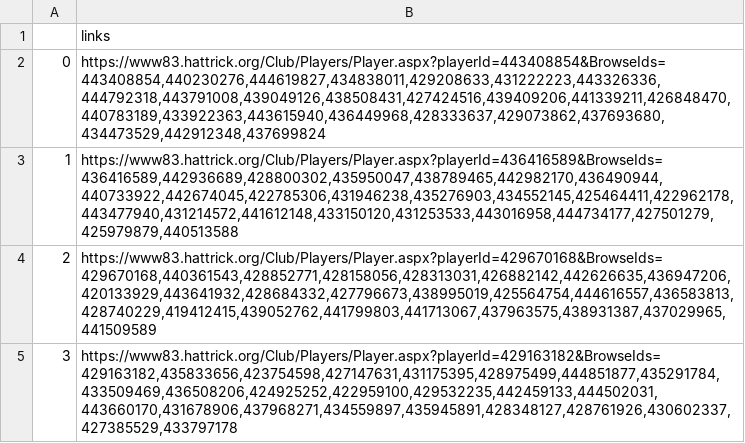
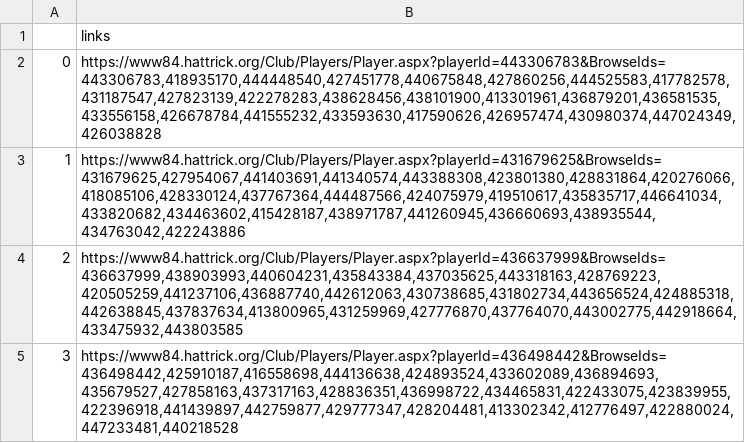
Before and after one commit to tackel/Proyecto-hattrick-selenium, a CSV file: links_transitorios/link.csv, drawn as a sheet.

```diff
--- a/links_transitorios/link.csv
+++ b/links_transitorios/link.csv
@@ -1,5 +1,5 @@
 ,links
-0,"https://www83.hattrick.org/Club/Players/Player.aspx?playerId=443408854&BrowseIds=443408854,440230276,444619827,434838011,429208633,431222223,443326336,444792318,443791008,439049126,438508431,427424516,439409206,441339211,426848470,440783189,433922363,443615940,436449968,428333637,429073862,437693680,434473529,442912348,437699824"
-1,"https://www83.hattrick.org/Club/Players/Player.aspx?playerId=436416589&BrowseIds=436416589,442936689,428800302,435950047,438789465,442982170,436490944,440733922,442674045,422785306,431946238,435276903,434552145,425464411,422962178,443477940,431214572,441612148,433150120,431253533,443016958,444734177,427501279,425979879,440513588"
-2,"https://www83.hattrick.org/Club/Players/Player.aspx?playerId=429670168&BrowseIds=429670168,440361543,428852771,428158056,428313031,426882142,442626635,436947206,420133929,443641932,428684332,427796673,438995019,425564754,444616557,436583813,428740229,419412415,439052762,441799803,441713067,437963575,438931387,437029965,441509589"
-3,"https://www83.hattrick.org/Club/Players/Player.aspx?playerId=429163182&BrowseIds=429163182,435833656,423754598,427147631,431175395,428975499,444851877,435291784,433509469,436508206,424925252,422959100,429532235,442459133,444502031,443660170,431678906,437968271,434559897,435945891,428348127,428761926,430602337,427385529,433797178"
+0,"https://www84.hattrick.org/Club/Players/Player.aspx?playerId=443306783&BrowseIds=443306783,418935170,444448540,427451778,440675848,427860256,444525583,417782578,431187547,427823139,422278283,438628456,438101900,413301961,436879201,436581535,433556158,426678784,441555232,433593630,417590626,426957474,430980374,447024349,426038828"
+1,"https://www84.hattrick.org/Club/Players/Player.aspx?playerId=431679625&BrowseIds=431679625,427954067,441403691,441340574,443388308,423801380,428831864,420276066,418085106,428330124,437767364,444487566,424075979,419510617,435835717,446641034,433820682,434463602,415428187,438971787,441260945,436660693,438935544,434763042,422243886"
+2,"https://www84.hattrick.org/Club/Players/Player.aspx?playerId=436637999&BrowseIds=436637999,438903993,440604231,435843384,437035625,443318163,428769223,420505259,441237106,436887740,442612063,430738685,431802734,443656524,424885318,442638845,437837634,413800965,431259969,427776870,437764070,443002775,442918664,433475932,443803585"
+3,"https://www84.hattrick.org/Club/Players/Player.aspx?playerId=436498442&BrowseIds=436498442,425910187,416558698,444136638,424893524,433602089,436894693,435679527,427858163,437317163,428836351,436998722,434465831,422433075,423839955,422396918,441439897,442759877,429777347,428204481,413302342,412776497,422880024,447233481,440218528"
```
Also changed, not shown: links_transitorios/link1.csv, links_transitorios/link2.csv, 30 other files.
